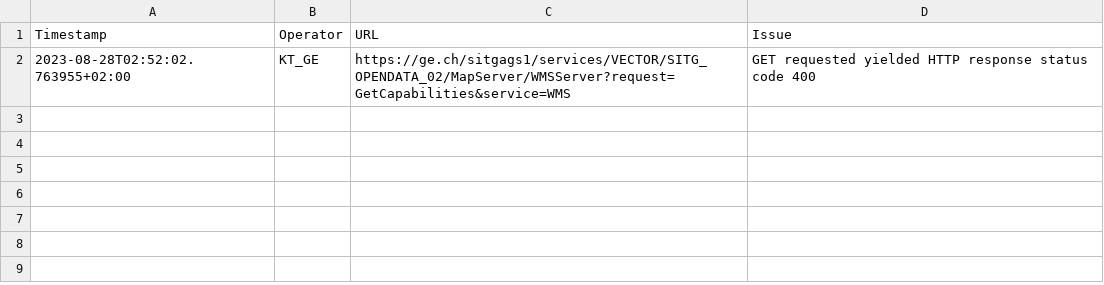
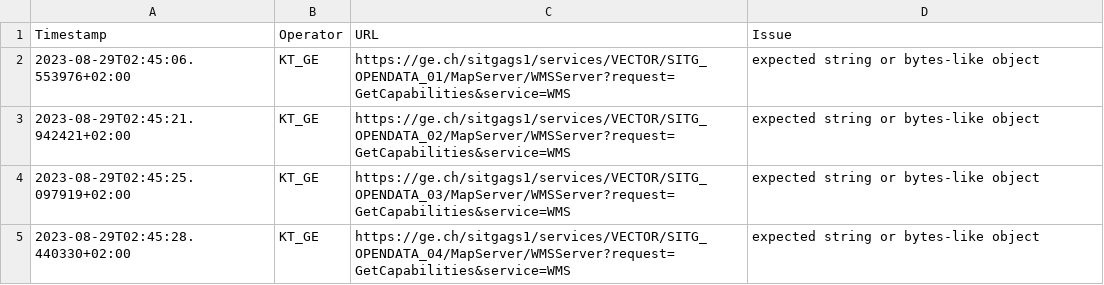
Before and after one commit to FHNW-IVGI/Geoharvester, a CSV file: scraper/tools/KT_GE_errors.csv, drawn as a sheet.

Commit message:
Scraper done

```diff
--- a/scraper/tools/KT_GE_errors.csv
+++ b/scraper/tools/KT_GE_errors.csv
@@ -1,2 +1,5 @@
 Timestamp,Operator,URL,Issue
-2023-08-28T02:52:02.763955+02:00,KT_GE,https://ge.ch/sitgags1/services/VECTOR/SITG_OPENDATA_02/MapServer/WMSServer?request=GetCapabilities&service=WMS,"GET requested yielded HTTP response status code 400"
+2023-08-29T02:45:06.553976+02:00,KT_GE,https://ge.ch/sitgags1/services/VECTOR/SITG_OPENDATA_01/MapServer/WMSServer?request=GetCapabilities&service=WMS,"expected string or bytes-like object"
+2023-08-29T02:45:21.942421+02:00,KT_GE,https://ge.ch/sitgags1/services/VECTOR/SITG_OPENDATA_02/MapServer/WMSServer?request=GetCapabilities&service=WMS,"expected string or bytes-like object"
+2023-08-29T02:45:25.097919+02:00,KT_GE,https://ge.ch/sitgags1/services/VECTOR/SITG_OPENDATA_03/MapServer/WMSServer?request=GetCapabilities&service=WMS,"expected string or bytes-like object"
+2023-08-29T02:45:28.440330+02:00,KT_GE,https://ge.ch/sitgags1/services/VECTOR/SITG_OPENDATA_04/MapServer/WMSServer?request=GetCapabilities&service=WMS,"expected string or bytes-like object"
```
Also changed, not shown: scraper/tools/KT_BL_errors.csv, scraper/tools/KT_FR_errors.csv, 3 other files.
